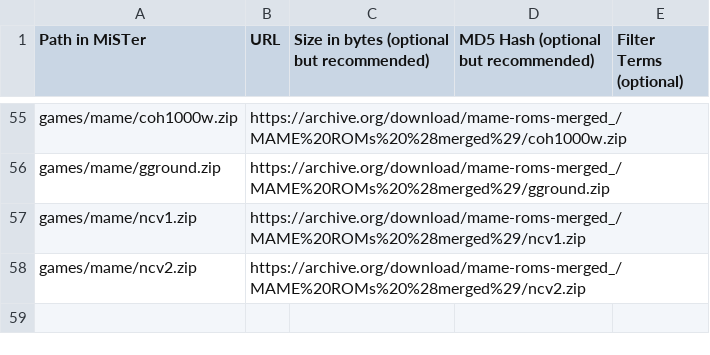
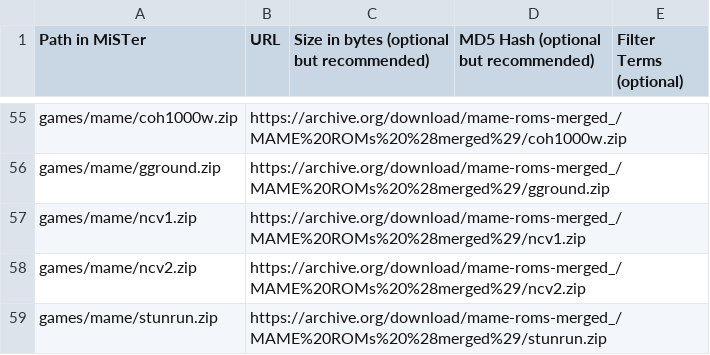
Before and after one commit to OngoGablogian/meatcores, a CSV file: external_files.csv, drawn as a sheet; only a part is shown, gaps mark what is left out; the diff names each change by its address in the sheet, - before the commit and + after, or states it on an @@ line.

```diff
--- a/external_files.csv
+++ b/external_files.csv
+row 59: games/mame/stunrun.zip | https://archive.org/download/mame-roms-merged_/MAME%20ROMs%20%28merged%29/stunrun.zip
```
Also changed, not shown: 2 other files.
